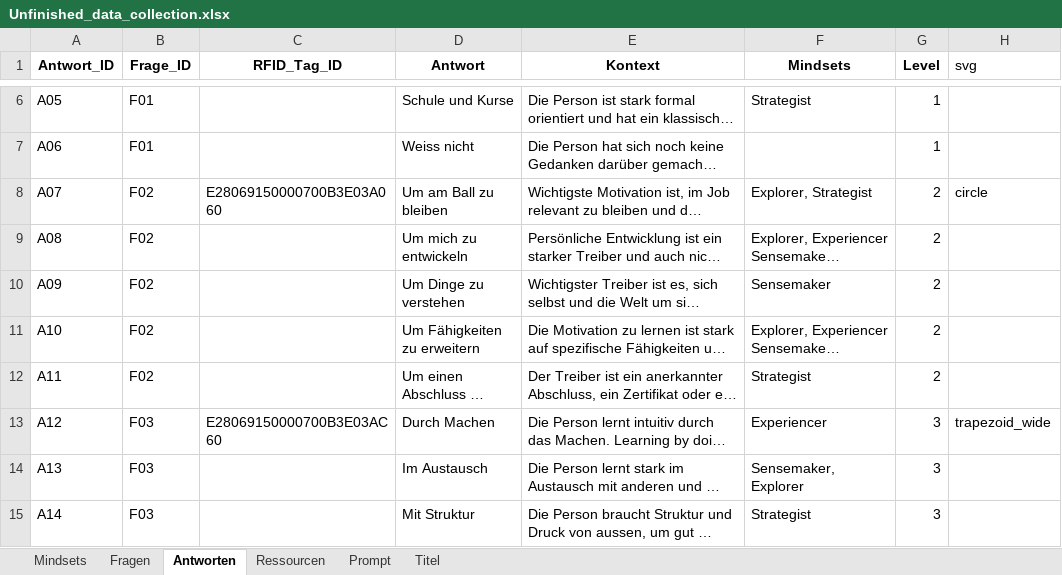
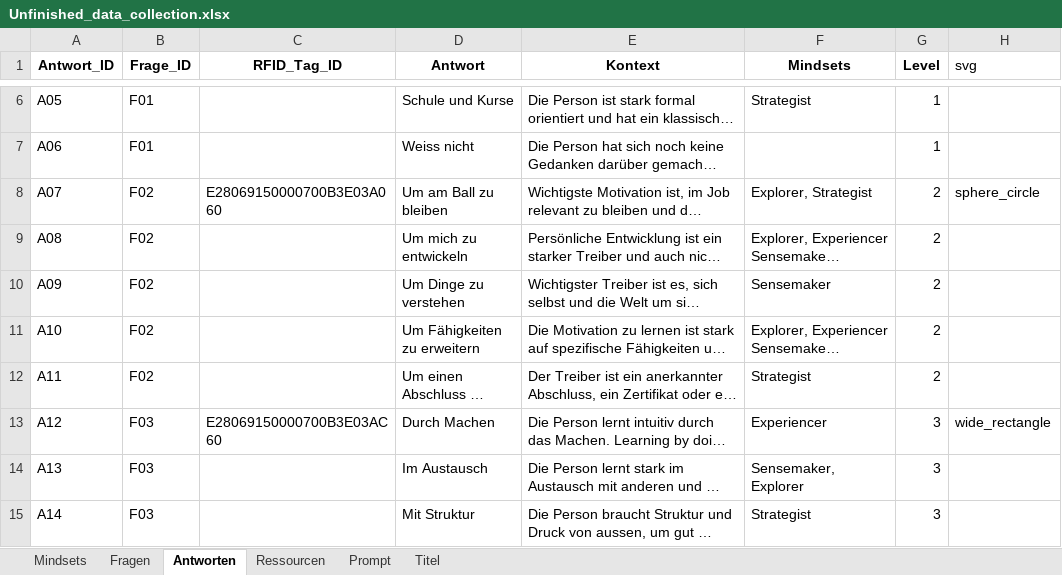
Before and after one commit to museum-of-lifelong-learning/unfinished, an Excel workbook: assets/Unfinished_data_collection.xlsx, sheet Antworten, drawn as a sheet; only a part is shown, gaps mark what is left out; long unchanged cells end in …; values as stored, in another font and other column widths than the file's, no borders; the diff covers the shown part only; the diff names each change by its address in the sheet, - before the commit and + after, or states it on an @@ line.

```diff
--- a/assets/Unfinished_data_collection.xlsx (sheet Antworten)
+++ b/assets/Unfinished_data_collection.xlsx (sheet Antworten)
-H8 (svg): circle
+H8 (svg): sphere_circle
-H13 (svg): trapezoid_wide
+H13 (svg): wide_rectangle
```
Also changed, not shown: 4 edited cells elsewhere in this sheet, 8 other files.
